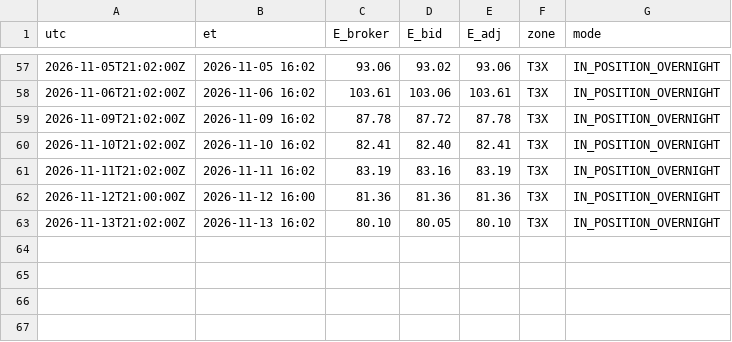
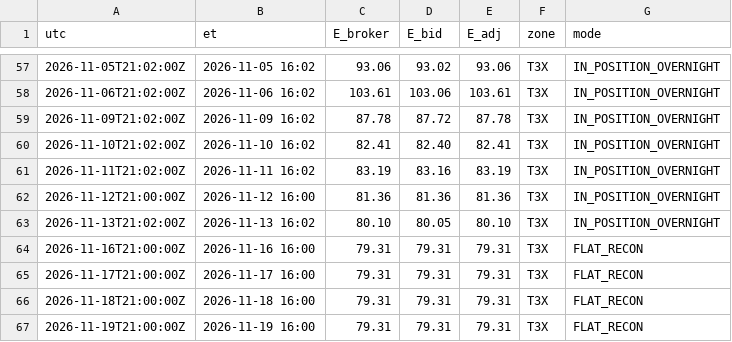
Before and after one commit to mfa8/test-trading, a CSV file: trader/equity.csv, drawn as a sheet; only a part is shown, gaps mark what is left out; the diff names each change by its address in the sheet, - before the commit and + after, or states it on an @@ line.

```diff
--- a/trader/equity.csv
+++ b/trader/equity.csv
+row 64: 2026-11-16T21:00:00Z | 2026-11-16 16:00 | 79.31 | 79.31 | 79.31 | T3X | FLAT_RECON
+row 65: 2026-11-17T21:00:00Z | 2026-11-17 16:00 | 79.31 | 79.31 | 79.31 | T3X | FLAT_RECON
+row 66: 2026-11-18T21:00:00Z | 2026-11-18 16:00 | 79.31 | 79.31 | 79.31 | T3X | FLAT_RECON
+row 67: 2026-11-19T21:00:00Z | 2026-11-19 16:00 | 79.31 | 79.31 | 79.31 | T3X | FLAT_RECON
```
Also changed, not shown: 4 other files.
